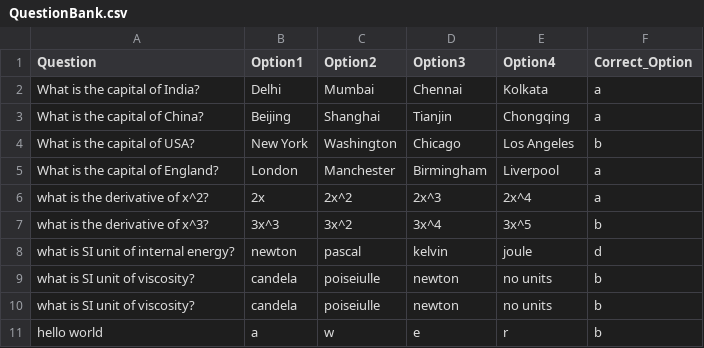
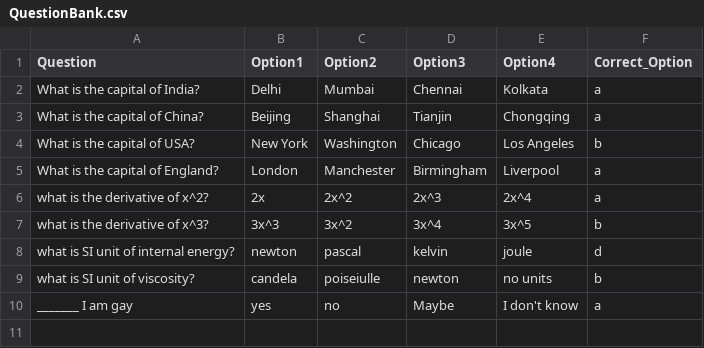
Before and after one commit to LethalZoro/StudentManagementSystem, a CSV file: QuestionBank.csv, drawn as a sheet.

```diff
--- a/QuestionBank.csv
+++ b/QuestionBank.csv
@@ -9,3 +9,2 @@ what is SI unit of internal energy?,newton,pascal,kelvin,joule,d,
 what is SI unit of viscosity?,candela,poiseiulle,newton,no units,b,
-what is SI unit of viscosity?,candela,poiseiulle,newton,no units,b,
-hello world,a,w,e,r,b,
+_______ I am gay,yes,no,Maybe,I don't know,a,
```
Also changed, not shown: Data.csv, 2 other files.
